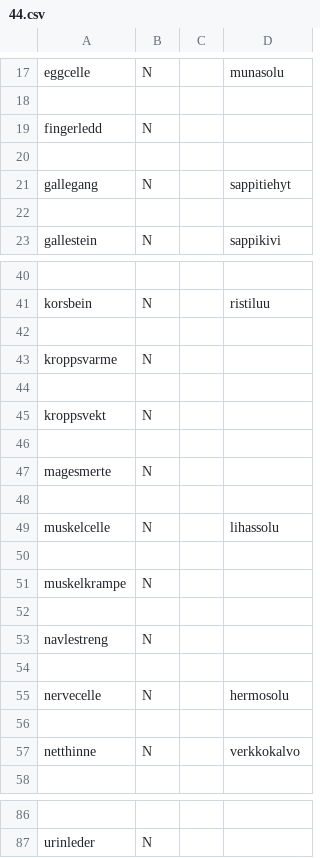
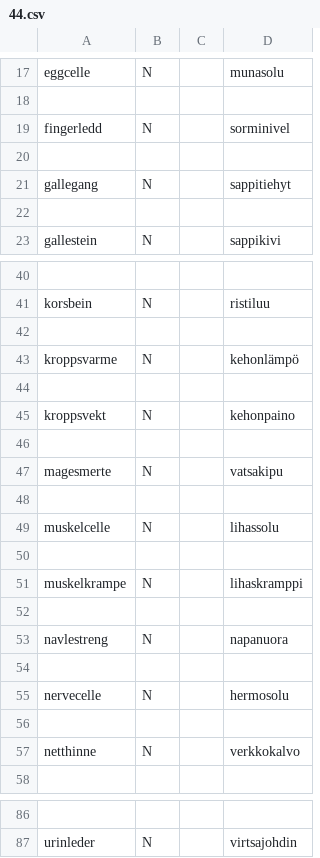
Before and after one commit to giellalt/term-sme-x-nursing, a CSV file: materiale/norsk/grunnleggende_sykepleie/44.csv, drawn as a sheet; only a part is shown, gaps mark what is left out; the diff covers the shown part only; the diff names each change by its address in the sheet, - before the commit and + after, or states it on an @@ line.

```diff
--- a/materiale/norsk/grunnleggende_sykepleie/44.csv
+++ b/materiale/norsk/grunnleggende_sykepleie/44.csv
-D19: (empty)
+D19: sorminivel
-D43: (empty)
+D43: kehonlämpö
-D45: (empty)
+D45: kehonpaino
-D47: (empty)
+D47: vatsakipu
-D51: (empty)
+D51: lihaskramppi
-D53: (empty)
+D53: napanuora
-D87: (empty)
+D87: virtsajohdin
```
Also changed, not shown: 25 edited cells elsewhere in this file.
